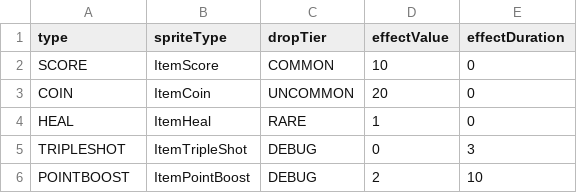
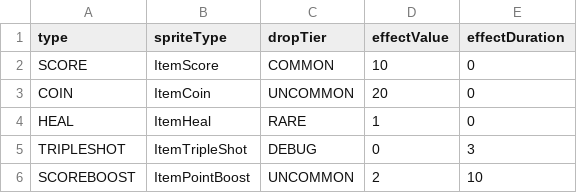
Before and after one commit to onlymi/Invaders-SDP-24788, a CSV file: res/item_db.csv, drawn as a sheet.

Commit message:
item: Add ScoreBooster item framework
Add ScoreBooster item data and references to relevant files.
Item effect has not been added yet.
Modify item_db type name and effectvalue

```diff
--- a/res/item_db.csv
+++ b/res/item_db.csv
@@ -5,2 +5,2 @@ HEAL,ItemHeal,RARE,1,0
 TRIPLESHOT, ItemTripleShot, DEBUG, 0, 3
-POINTBOOST, ItemPointBoost, DEBUG, 2, 10
+SCOREBOOST, ItemPointBoost, UNCOMMON, 2, 10
```
Also changed, not shown: 3 other files.
